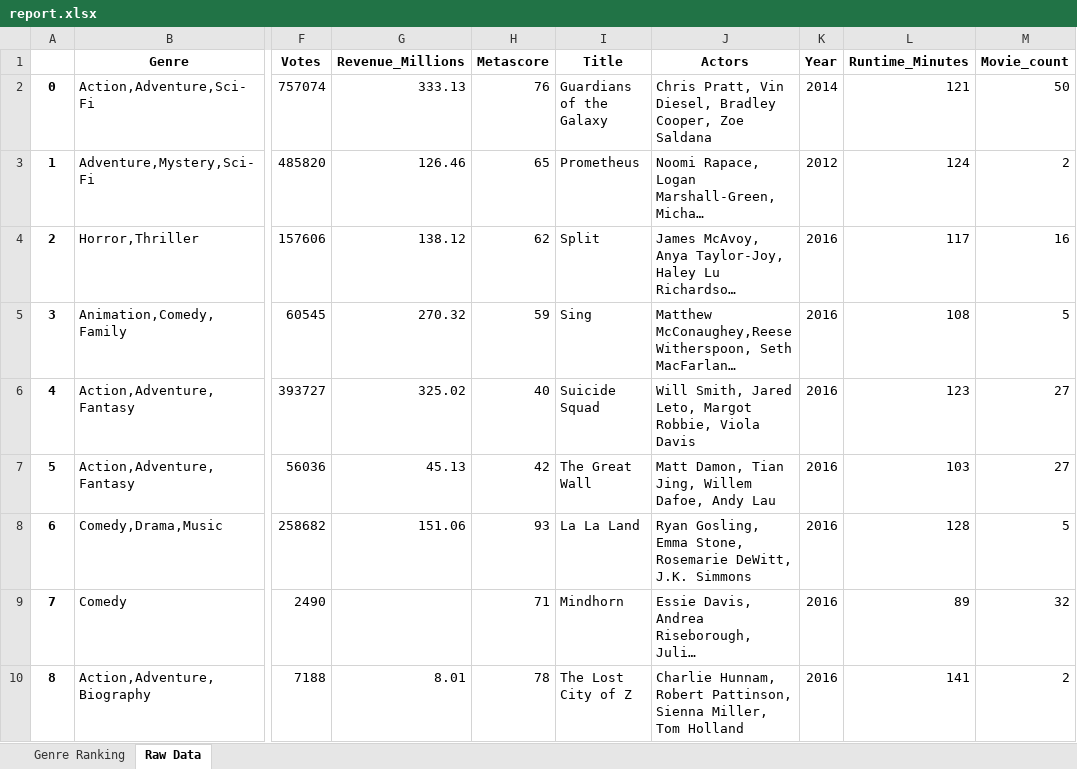
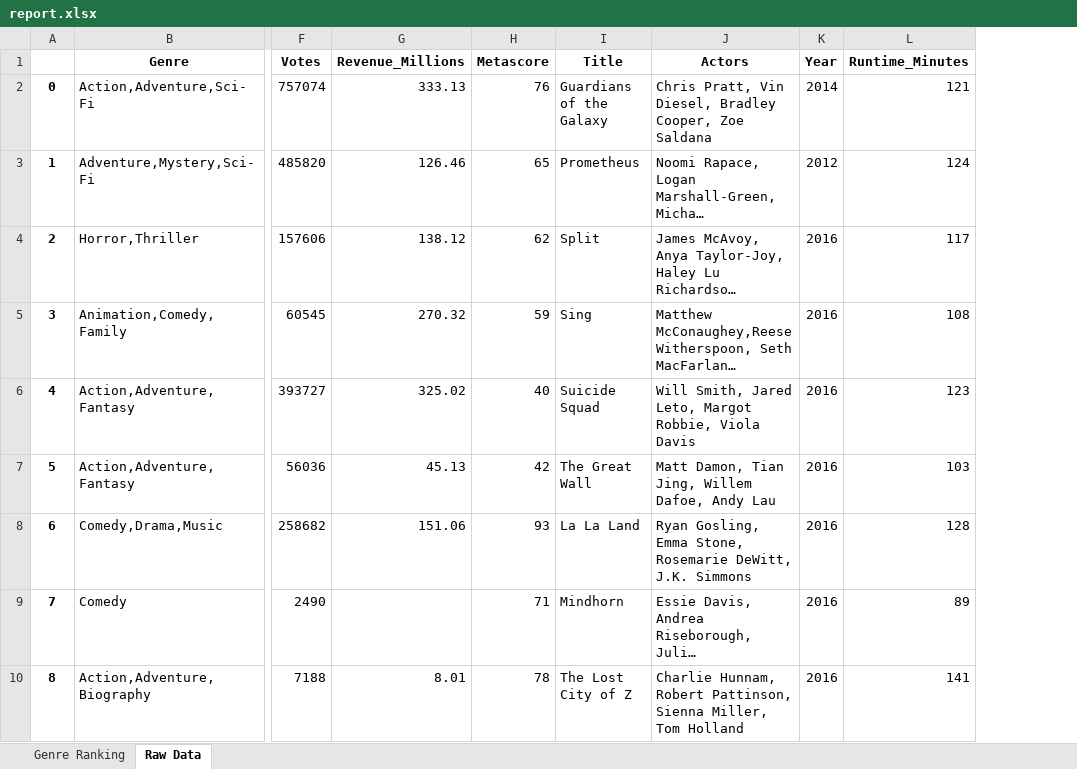
Before and after one commit to JessicaReay/ADF_data_eng_film, an Excel workbook: report output/report.xlsx, sheet Raw Data, drawn as a sheet; only a part is shown, gaps mark what is left out; long unchanged cells end in …; values as stored, in another font and other column widths than the file's, no borders; the diff names each change by its address in the sheet, - before the commit and + after, or states it on an @@ line.

```diff
--- a/report output/report.xlsx (sheet Raw Data)
+++ b/report output/report.xlsx (sheet Raw Data)
-column M (Movie_count), rows 2-10: 50 | 2 | 16 | 5 | 27 | 27 | 5 | 32 | 2
```
Also changed, not shown: 6 other files.
